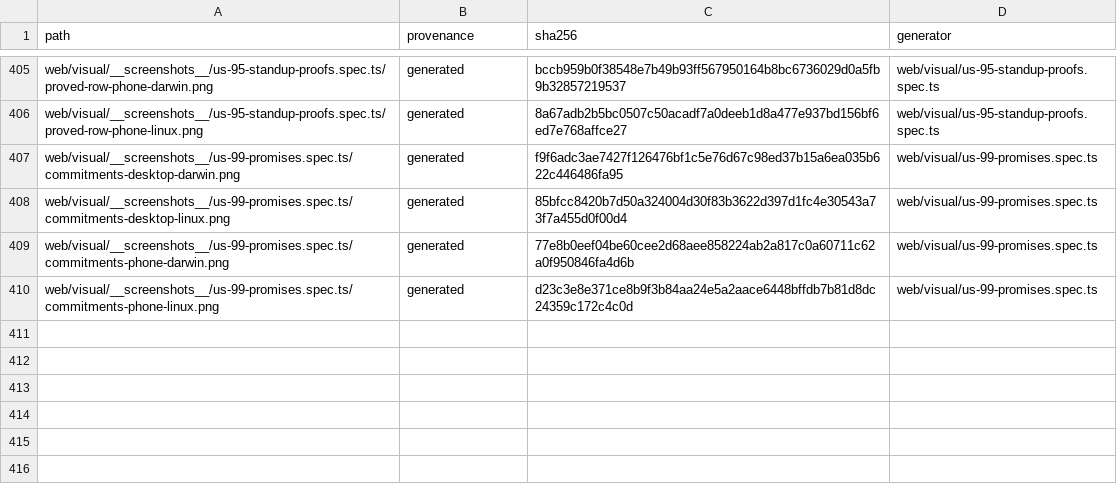
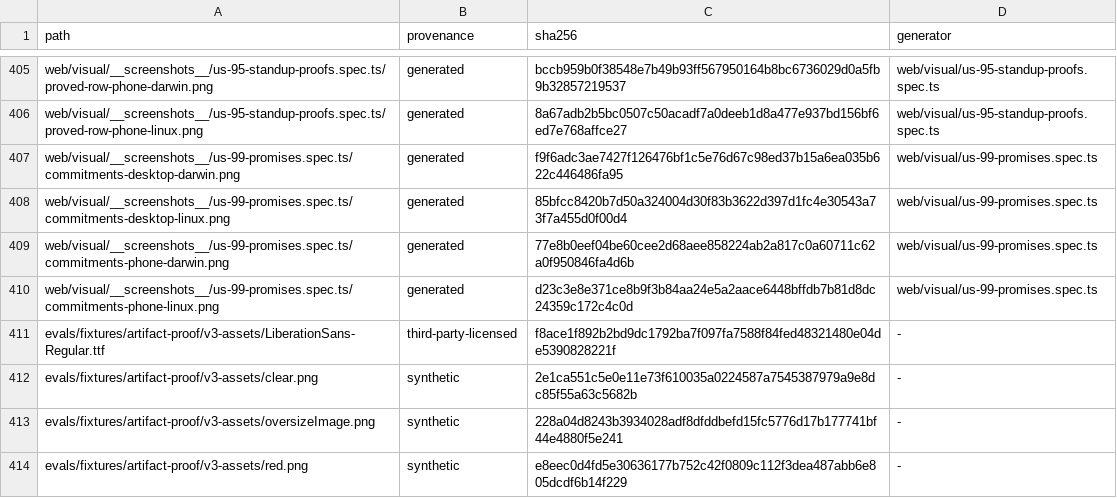
Before and after one commit to fyodoriv/careerbrew, a TSV file: docs/proof/public-readiness-binaries.tsv, drawn as a sheet; only a part is shown, gaps mark what is left out.

```diff
--- a/docs/proof/public-readiness-binaries.tsv
+++ b/docs/proof/public-readiness-binaries.tsv
@@ -410 +410,5 @@ web/visual/__screenshots__/us-99-promises.spec.ts/commitments-phone-darwin.png	g
 web/visual/__screenshots__/us-99-promises.spec.ts/commitments-phone-linux.png	generated	d23c3e8e371ce8b9f3b84aa24e5a2aace6448bffdb7b81d8dc24359c172c4c0d	web/visual/us-99-promises.spec.ts
+evals/fixtures/artifact-proof/v3-assets/LiberationSans-Regular.ttf	third-party-licensed	f8ace1f892b2bd9dc1792ba7f097fa7588f84fed48321480e04de5390828221f	-
+evals/fixtures/artifact-proof/v3-assets/clear.png	synthetic	2e1ca551c5e0e11e73f610035a0224587a7545387979a9e8dc85f55a63c5682b	-
+evals/fixtures/artifact-proof/v3-assets/oversizeImage.png	synthetic	228a04d8243b3934028adf8dfddbefd15fc5776d17b177741bf44e4880f5e241	-
+evals/fixtures/artifact-proof/v3-assets/red.png	synthetic	e8eec0d4fd5e30636177b752c42f0809c112f3dea487abb6e805dcdf6b14f229	-
```
Also changed, not shown: docs/plans/2026-11-17-rust-embedded-sites.csv, 53 other files.
